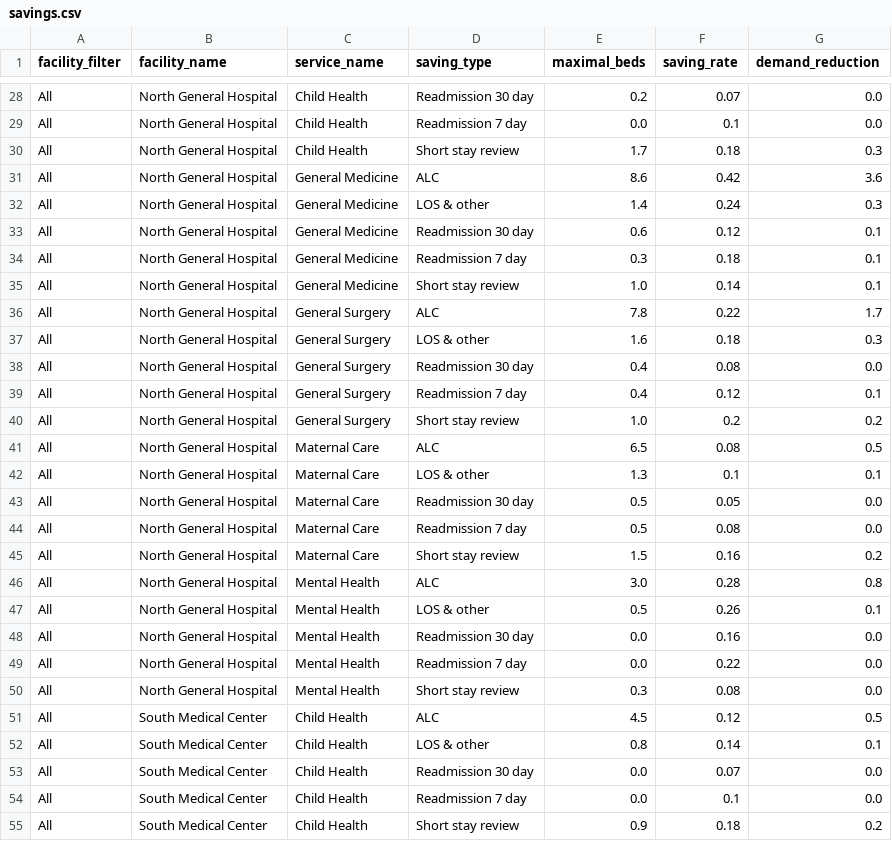
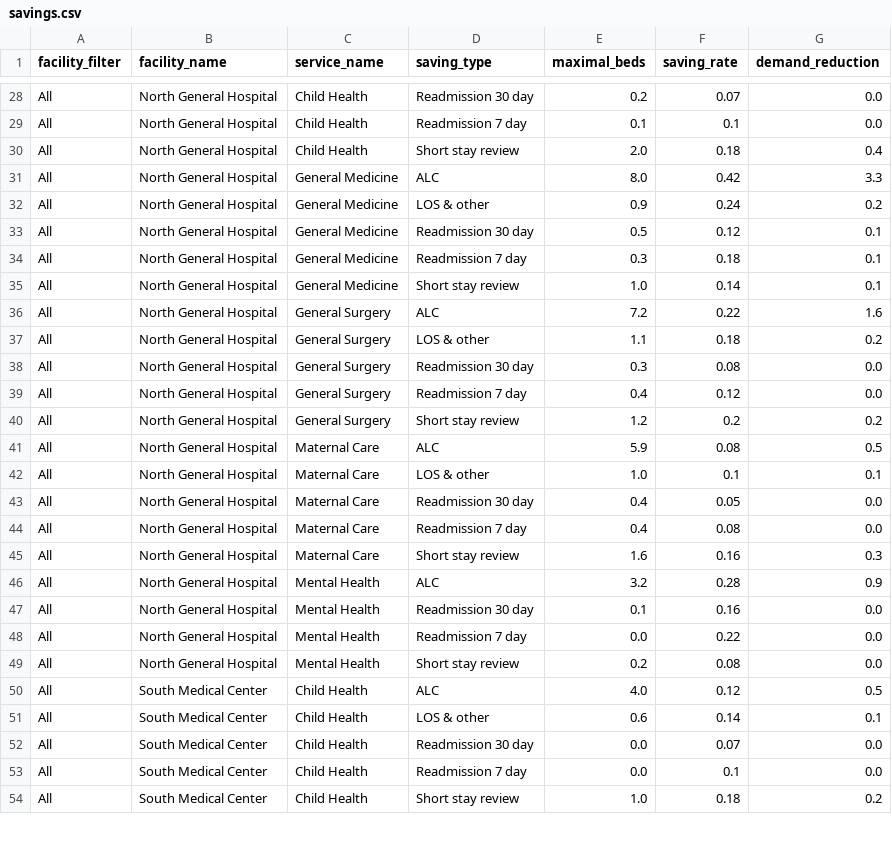
Before and after one commit to UrNA1VE/hospital-capacity-app, a CSV file: data/dashboard_prepared/savings.csv, drawn as a sheet; only a part is shown, gaps mark what is left out; removed rows and columns are numbered as before the commit, all else as after; the diff covers the shown part only; the diff names each change by its address in the sheet, - before the commit and + after, or states it on an @@ line.

```diff
--- a/data/dashboard_prepared/savings.csv
+++ b/data/dashboard_prepared/savings.csv
-E29 (maximal_beds): 0.0
+E29 (maximal_beds): 0.1
-E30 (maximal_beds): 1.7
+E30 (maximal_beds): 2.0
-G30 (demand_reduction): 0.3
+G30 (demand_reduction): 0.4
-E31 (maximal_beds): 8.6
+E31 (maximal_beds): 8.0
-G31 (demand_reduction): 3.6
+G31 (demand_reduction): 3.3
-E32 (maximal_beds): 1.4
+E32 (maximal_beds): 0.9
-G32 (demand_reduction): 0.3
+G32 (demand_reduction): 0.2
-E33 (maximal_beds): 0.6
+E33 (maximal_beds): 0.5
-E36 (maximal_beds): 7.8
+E36 (maximal_beds): 7.2
-G36 (demand_reduction): 1.7
+G36 (demand_reduction): 1.6
-E37 (maximal_beds): 1.6
+E37 (maximal_beds): 1.1
-G37 (demand_reduction): 0.3
+G37 (demand_reduction): 0.2
-E38 (maximal_beds): 0.4
+E38 (maximal_beds): 0.3
-G39 (demand_reduction): 0.1
+G39 (demand_reduction): 0.0
-E40 (maximal_beds): 1.0
+E40 (maximal_beds): 1.2
-E41 (maximal_beds): 6.5
+E41 (maximal_beds): 5.9
-E42 (maximal_beds): 1.3
+E42 (maximal_beds): 1.0
-E43:E44 (maximal_beds): 0.5
+E43:E44 (maximal_beds): 0.4
-E45 (maximal_beds): 1.5
+E45 (maximal_beds): 1.6
-G45 (demand_reduction): 0.2
+G45 (demand_reduction): 0.3
-E46 (maximal_beds): 3.0
+E46 (maximal_beds): 3.2
-G46 (demand_reduction): 0.8
+G46 (demand_reduction): 0.9
-row 47: All | North General Hospital | Mental Health | LOS & other | 0.5 | 0.26 | 0.1
-E47 (maximal_beds): 0.0
+E47 (maximal_beds): 0.1
-E49 (maximal_beds): 0.3
+E49 (maximal_beds): 0.2
-E50 (maximal_beds): 4.5
+E50 (maximal_beds): 4.0
-E51 (maximal_beds): 0.8
+E51 (maximal_beds): 0.6
-E54 (maximal_beds): 0.9
+E54 (maximal_beds): 1.0
```
Also changed, not shown: 1 removed row and 104 edited cells elsewhere in this file, data/container/raw/capacity.csv, data/container/reports/data_check_report.csv, 32 other files.
